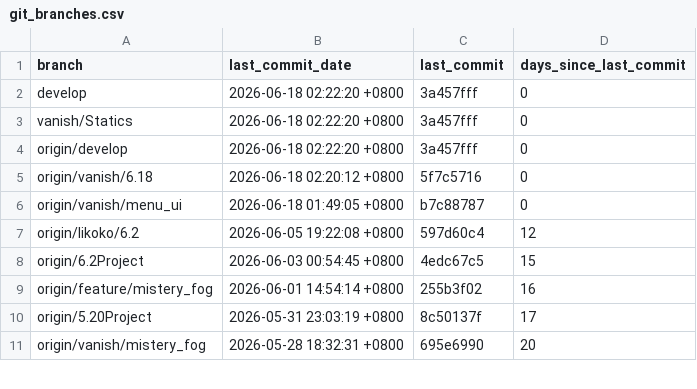
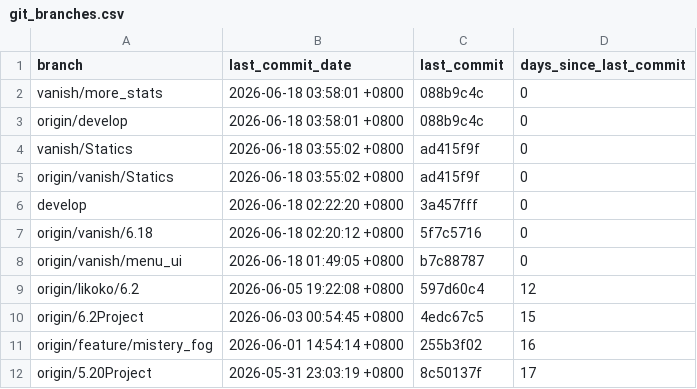
Before and after one commit to Vanishing-Games/Unity-Template, a CSV file: Stats/git_branches.csv, drawn as a sheet; only a part is shown; the shorter side is filled out with more unchanged rows; removed rows and columns are numbered as before the commit, all else as after; the diff names each change by its address in the sheet, - before the commit and + after, or states it on an @@ line.

```diff
--- a/Stats/git_branches.csv
+++ b/Stats/git_branches.csv
+row 2: vanish/more_stats | 2026-06-18 03:58:01 +0800 | 088b9c4c | 0
+row 3: origin/develop | 2026-06-18 03:58:01 +0800 | 088b9c4c | 0
+row 4: vanish/Statics | 2026-06-18 03:55:02 +0800 | ad415f9f | 0
+row 5: origin/vanish/Statics | 2026-06-18 03:55:02 +0800 | ad415f9f | 0
-row 3: vanish/Statics | 2026-06-18 02:22:20 +0800 | 3a457fff | 0
-row 4: origin/develop | 2026-06-18 02:22:20 +0800 | 3a457fff | 0
```
Also changed, not shown: Stats/author_domain_churn.csv, Stats/commit_history.csv, 32 other files.
